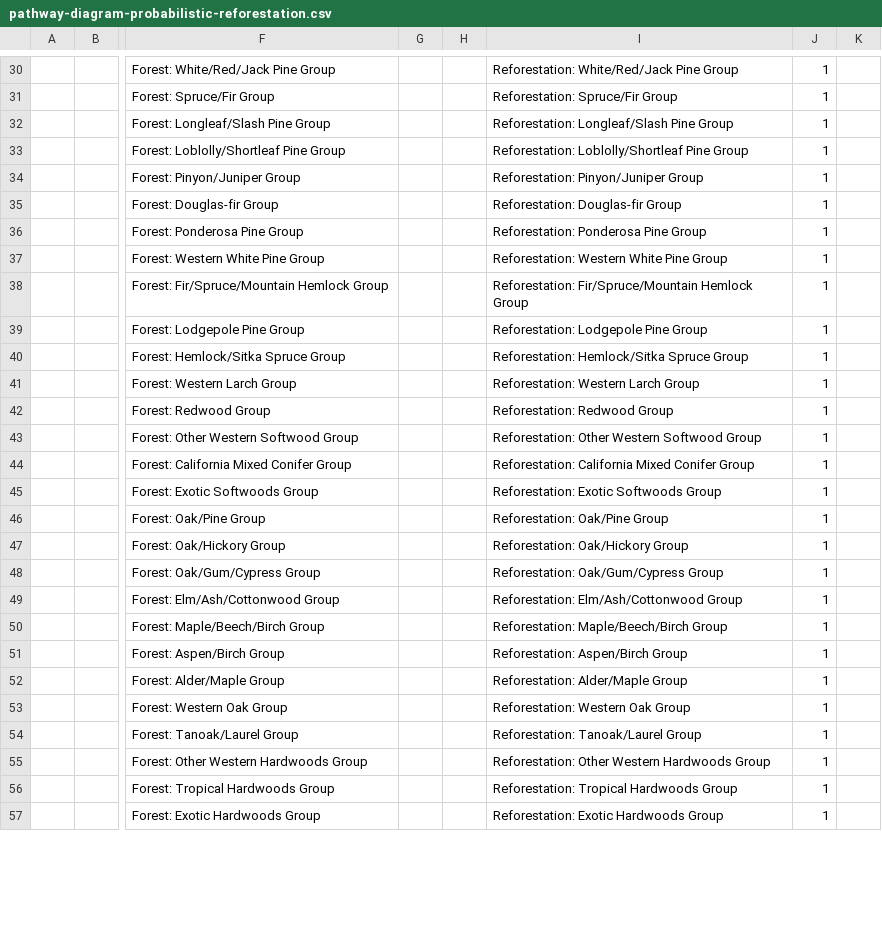
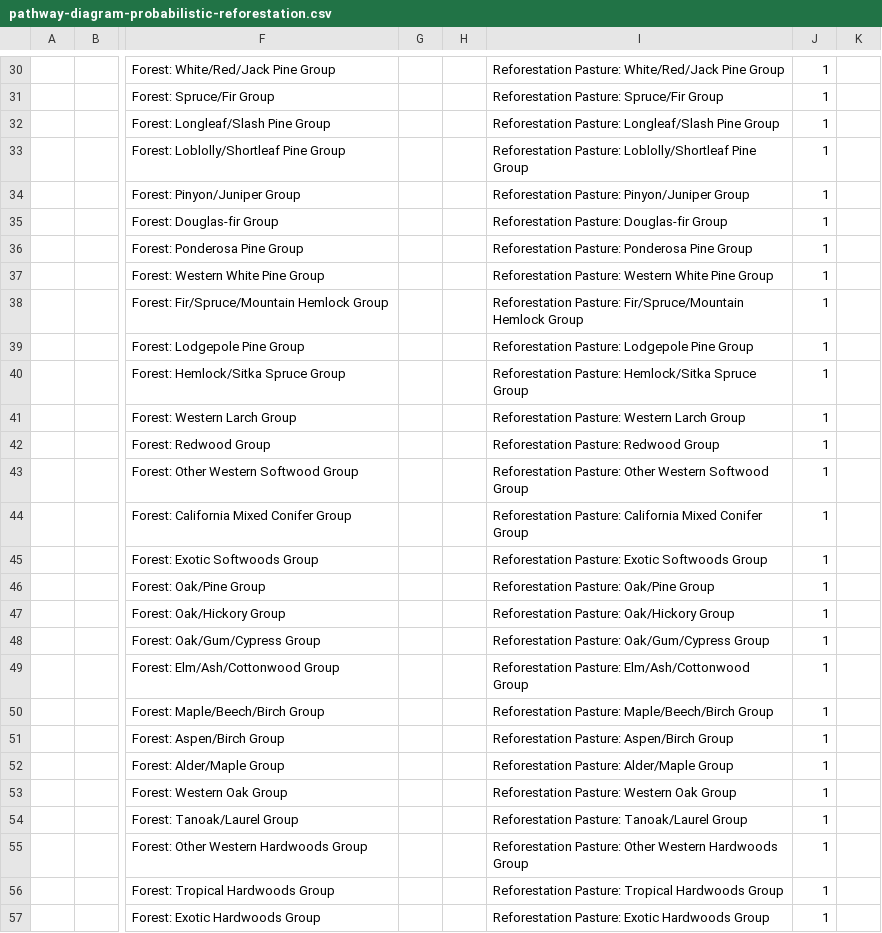
Before and after one commit to bsleeter/national-assessment, a CSV file: data/transition-pathways/pathway-diagram-probabilistic-reforestation.csv, drawn as a sheet; only a part is shown, gaps mark what is left out; the diff covers the shown part only; the diff names each change by its address in the sheet, - before the commit and + after, or states it on an @@ line.

Commit message:
data update
updated reforestation adjacency

```diff
--- a/data/transition-pathways/pathway-diagram-probabilistic-reforestation.csv
+++ b/data/transition-pathways/pathway-diagram-probabilistic-reforestation.csv
-I30: Reforestation: White/Red/Jack Pine Group
+I30: Reforestation Pasture: White/Red/Jack Pine Group
-I31: Reforestation: Spruce/Fir Group
+I31: Reforestation Pasture: Spruce/Fir Group
-I32: Reforestation: Longleaf/Slash Pine Group
+I32: Reforestation Pasture: Longleaf/Slash Pine Group
-I33: Reforestation: Loblolly/Shortleaf Pine…
+I33: Reforestation Pasture: Loblolly/Shortleaf Pine…
-I34: Reforestation: Pinyon/Juniper Group
+I34: Reforestation Pasture: Pinyon/Juniper Group
-I35: Reforestation: Douglas-fir Group
+I35: Reforestation Pasture: Douglas-fir Group
-I36: Reforestation: Ponderosa Pine Group
+I36: Reforestation Pasture: Ponderosa Pine Group
-I37: Reforestation: Western White Pine Group
+I37: Reforestation Pasture: Western White Pine Group
-I38: Reforestation: Fir/Spruce/Mountain Hemlock…
+I38: Reforestation Pasture: Fir/Spruce/Mountain Hemlock…
-I39: Reforestation: Lodgepole Pine Group
+I39: Reforestation Pasture: Lodgepole Pine Group
-I40: Reforestation: Hemlock/Sitka Spruce Group
+I40: Reforestation Pasture: Hemlock/Sitka Spruce Group
-I41: Reforestation: Western Larch Group
+I41: Reforestation Pasture: Western Larch Group
-I42: Reforestation: Redwood Group
+I42: Reforestation Pasture: Redwood Group
-I43: Reforestation: Other Western…
+I43: Reforestation Pasture: Other Western…
-I44: Reforestation: California Mixed…
+I44: Reforestation Pasture: California Mixed…
-I45: Reforestation: Exotic Softwoods Group
+I45: Reforestation Pasture: Exotic Softwoods Group
-I46: Reforestation: Oak/Pine Group
+I46: Reforestation Pasture: Oak/Pine Group
-I47: Reforestation: Oak/Hickory Group
+I47: Reforestation Pasture: Oak/Hickory Group
-I48: Reforestation: Oak/Gum/Cypress Group
+I48: Reforestation Pasture: Oak/Gum/Cypress Group
-I49: Reforestation: Elm/Ash/Cottonwood Group
+I49: Reforestation Pasture: Elm/Ash/Cottonwood Group
-I50: Reforestation: Maple/Beech/Birch Group
+I50: Reforestation Pasture: Maple/Beech/Birch Group
-I51: Reforestation: Aspen/Birch Group
+I51: Reforestation Pasture: Aspen/Birch Group
-I52: Reforestation: Alder/Maple Group
+I52: Reforestation Pasture: Alder/Maple Group
-I53: Reforestation: Western Oak Group
+I53: Reforestation Pasture: Western Oak Group
-I54: Reforestation: Tanoak/Laurel Group
+I54: Reforestation Pasture: Tanoak/Laurel Group
-I55: Reforestation: Other Western…
+I55: Reforestation Pasture: Other Western…
-I56: Reforestation: Tropical Hardwoods Group
+I56: Reforestation Pasture: Tropical Hardwoods Group
-I57: Reforestation: Exotic Hardwoods Group
+I57: Reforestation Pasture: Exotic Hardwoods Group
```
Also changed, not shown: 112 edited cells elsewhere in this file, data/adjacency/transition-adjacency-multipliers.csv, data/adjacency/transition-adjacency-setting.csv, 3 other files.
